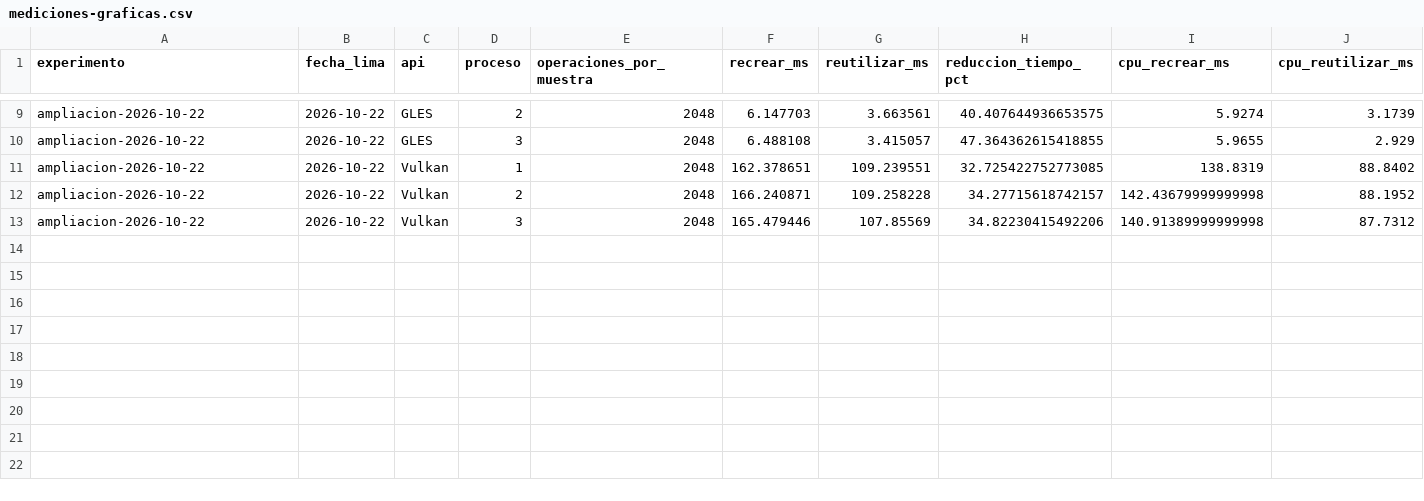
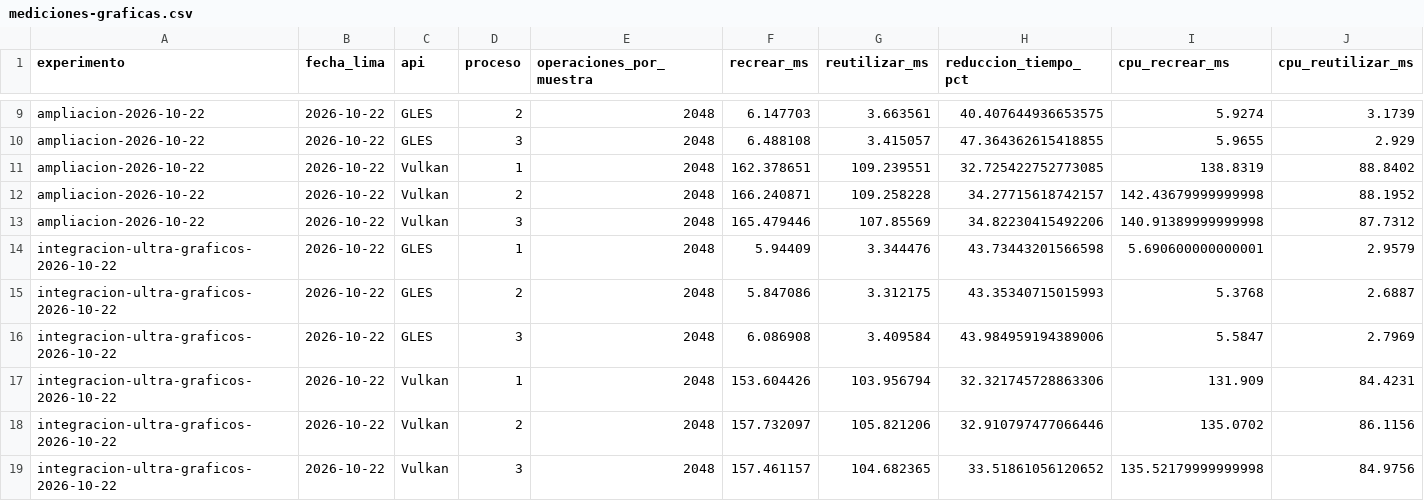
Before and after one commit to AndreeSalazar/ULTRA-LinuX, a CSV file: docs/seguimiento/mediciones-graficas.csv, drawn as a sheet; only a part is shown, gaps mark what is left out; rows hold the shown columns only; the diff names each change by its address in the sheet, - before the commit and + after, or states it on an @@ line.

Commit message:
Integrate normal Vulkan demo shutdown and verify full GLES texture images

```diff
--- a/docs/seguimiento/mediciones-graficas.csv
+++ b/docs/seguimiento/mediciones-graficas.csv
+row 14: integracion-ultra-graficos-2026-10-22 | 2026-10-22 | GLES | 1 | 2048 | 5.94409 | 3.344476 | 43.73443201566598 | 5.690600000000001 | 2.9579
+row 15: integracion-ultra-graficos-2026-10-22 | 2026-10-22 | GLES | 2 | 2048 | 5.847086 | 3.312175 | 43.35340715015993 | 5.3768 | 2.6887
+row 16: integracion-ultra-graficos-2026-10-22 | 2026-10-22 | GLES | 3 | 2048 | 6.086908 | 3.409584 | 43.984959194389006 | 5.5847 | 2.7969
+row 17: integracion-ultra-graficos-2026-10-22 | 2026-10-22 | Vulkan | 1 | 2048 | 153.604426 | 103.956794 | 32.321745728863306 | 131.909 | 84.4231
+row 18: integracion-ultra-graficos-2026-10-22 | 2026-10-22 | Vulkan | 2 | 2048 | 157.732097 | 105.821206 | 32.910797477066446 | 135.0702 | 86.1156
+row 19: integracion-ultra-graficos-2026-10-22 | 2026-10-22 | Vulkan | 3 | 2048 | 157.461157 | 104.682365 | 33.51861056120652 | 135.52179999999998 | 84.9756
```
Also changed, not shown: docs/seguimiento/tareas-graficas.csv, 17 other files.
